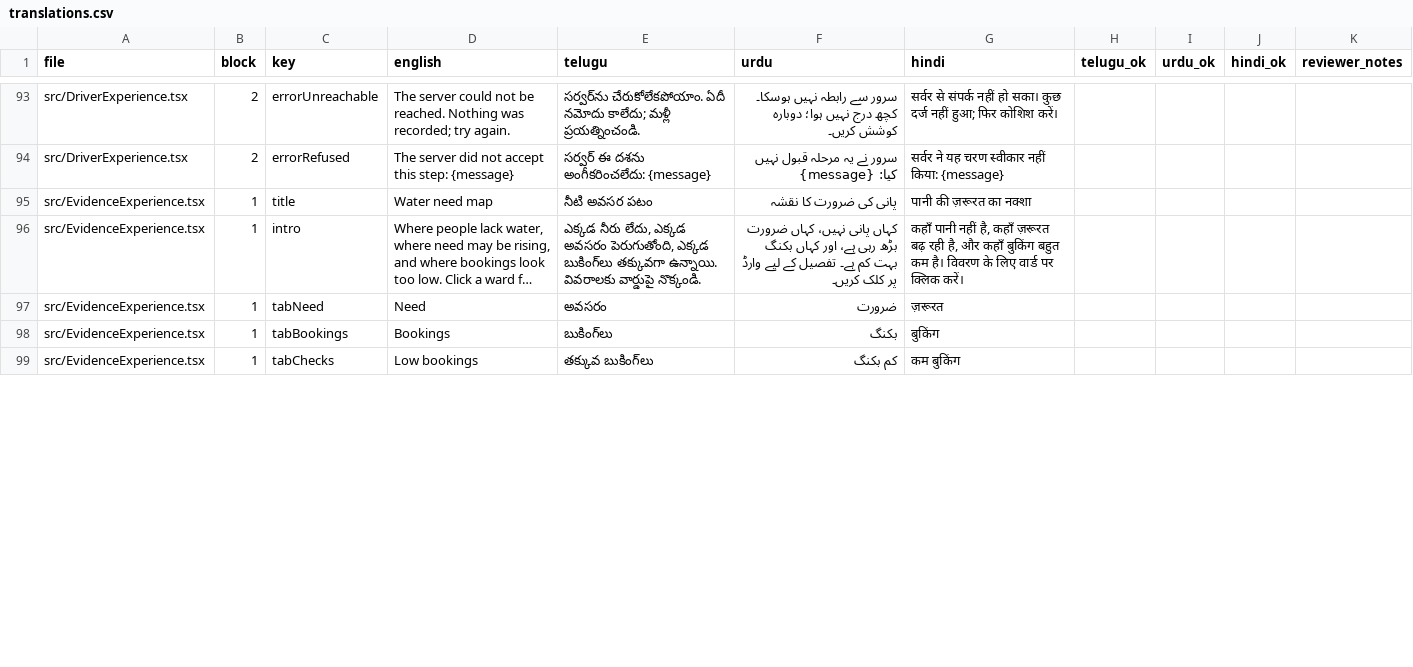
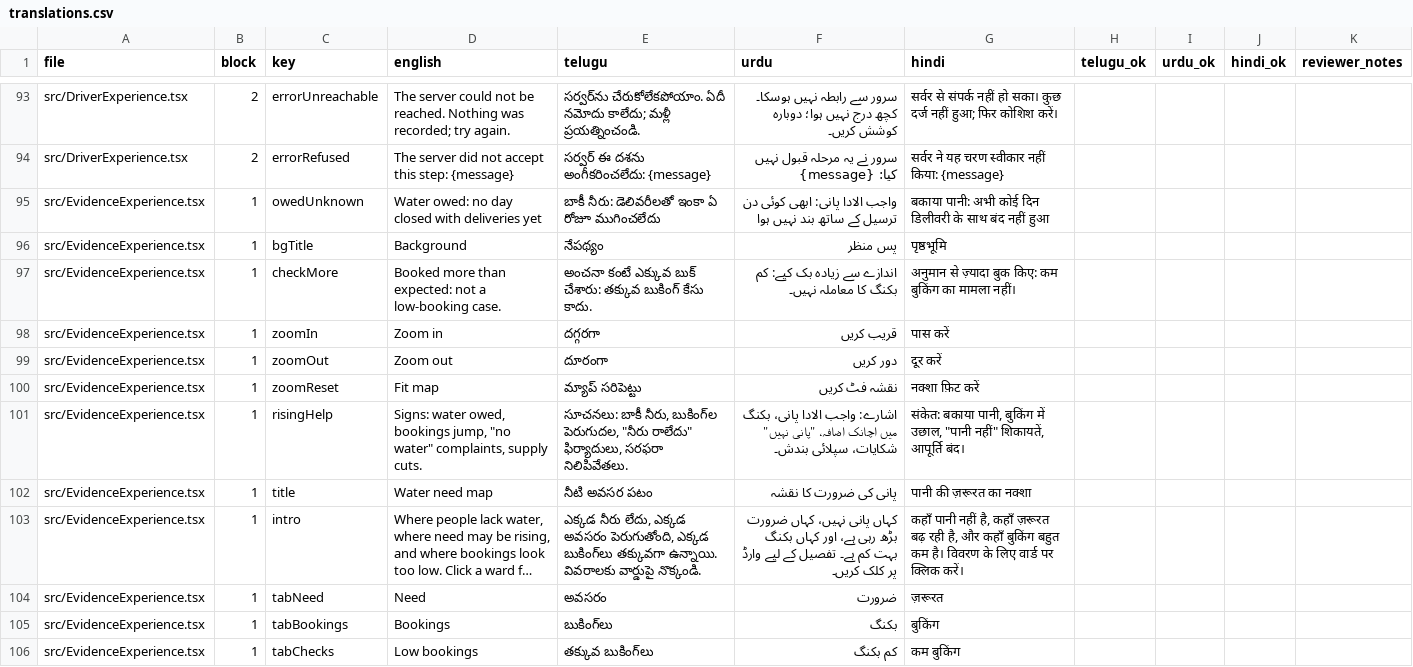
Before and after one commit to Tabsirshaikh/jallekha, a CSV file: docs/translation_review/translations.csv, drawn as a sheet; only a part is shown, gaps mark what is left out; long unchanged cells end in …; the diff covers the shown part only; the diff names each change by its address in the sheet, - before the commit and + after, or states it on an @@ line.

```diff
--- a/docs/translation_review/translations.csv
+++ b/docs/translation_review/translations.csv
+row 95: src/EvidenceExperience.tsx | 1 | owedUnknown | Water owed: no day closed with deliveries yet | బాకీ నీరు: డెలివరీలతో ఇంకా ఏ రోజూ ముగించలేదు | واجب الادا پانی: ابھی کوئی دن ترسیل کے ساتھ بند نہیں ہوا | बकाया पानी: अभी कोई दिन डिलीवरी के साथ बंद नहीं हुआ
+row 96: src/EvidenceExperience.tsx | 1 | bgTitle | Background | నేపథ్యం | پس منظر | पृष्ठभूमि
+row 97: src/EvidenceExperience.tsx | 1 | checkMore | Booked more than expected: not a low-booking case. | అంచనా కంటే ఎక్కువ బుక్ చేశారు: తక్కువ బుకింగ్ కేసు కాదు. | اندازے سے زیادہ بک کیے: کم بکنگ کا معاملہ نہیں۔ | अनुमान से ज़्यादा बुक किए: कम बुकिंग का मामला नहीं।
+row 98: src/EvidenceExperience.tsx | 1 | zoomIn | Zoom in | దగ్గరగా | قریب کریں | पास करें
+row 99: src/EvidenceExperience.tsx | 1 | zoomOut | Zoom out | దూరంగా | دور کریں | दूर करें
+row 100: src/EvidenceExperience.tsx | 1 | zoomReset | Fit map | మ్యాప్ సరిపెట్టు | نقشہ فٹ کریں | नक्शा फ़िट करें
+row 101: src/EvidenceExperience.tsx | 1 | risingHelp | Signs: water owed, bookings jump, "no water" complaints, supply cuts. | సూచనలు: బాకీ నీరు, బుకింగ్‌ల పెరుగుదల, "నీరు రాలేదు" ఫిర్యాదులు, సరఫరా నిలిపివేతలు. | اشارے: واجب الادا پانی، بکنگ میں اچانک اضافہ، "پانی نہیں" شکایات، سپلائی بندش۔ | संकेत: बकाया पानी, बुकिंग में उछाल, "पानी नहीं" शिकायतें, आपूर्ति बंद।
```
Also changed, not shown: 68 edited cells elsewhere in this file, 12 other files.
